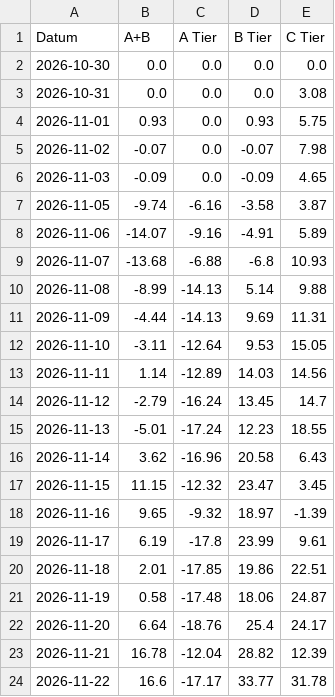
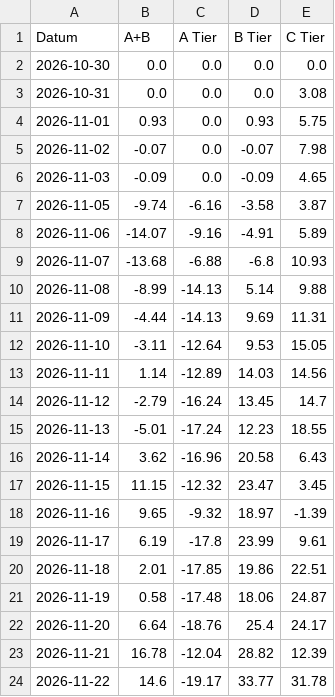
Before and after one commit to FatFockFrank888/propsbot, a CSV file: site/csv/tier_kurva.csv, drawn as a sheet.

```diff
--- a/site/csv/tier_kurva.csv
+++ b/site/csv/tier_kurva.csv
@@ -23,2 +23,2 @@ Datum,A+B,A Tier,B Tier,C Tier
 2026-11-21,16.78,-12.04,28.82,12.39
-2026-11-22,16.6,-17.17,33.77,31.78
+2026-11-22,14.6,-19.17,33.77,31.78
```
Also changed, not shown: site/csv/nba.csv, site/csv/sammanfattning.csv, 38 other files.
